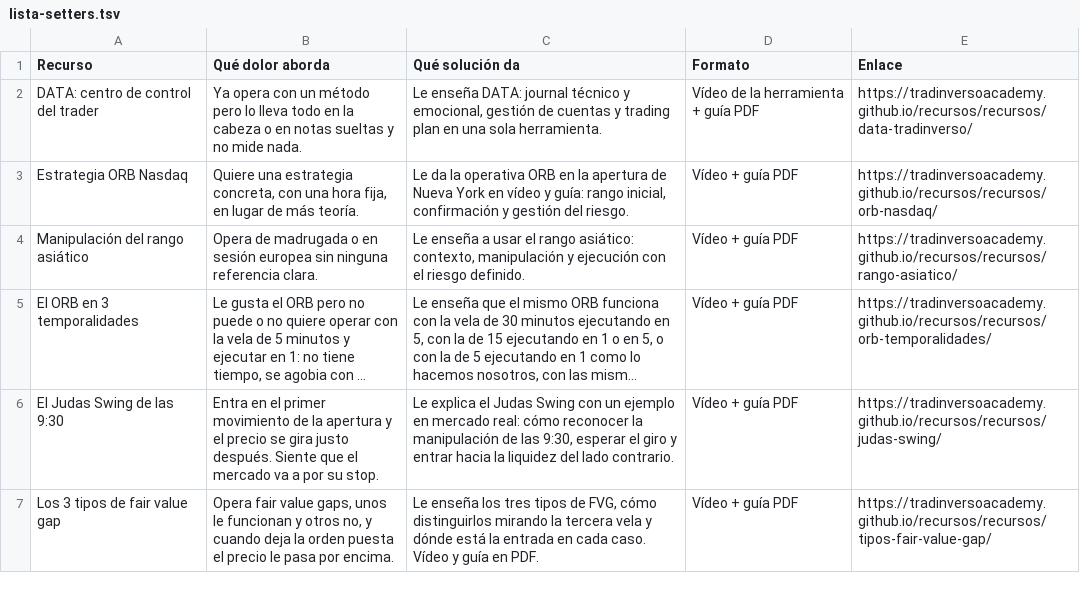
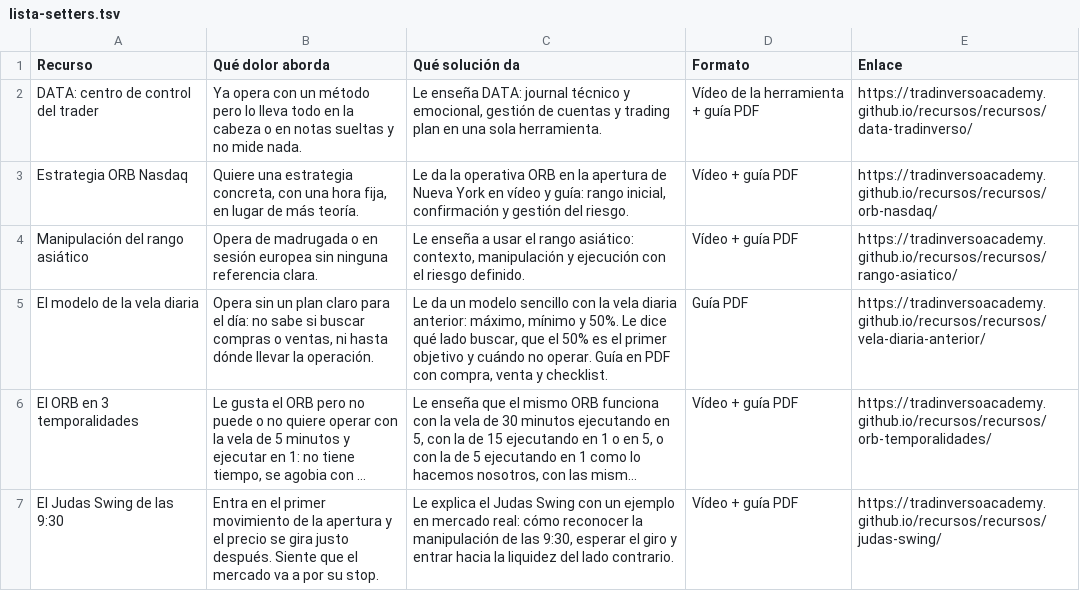
Before and after one commit to tradinversoacademy/recursos, a TSV file: output/lista-setters.tsv, drawn as a sheet; only a part is shown; the shorter side is filled out with more unchanged rows; long unchanged cells end in …; the diff names each change by its address in the sheet, - before the commit and + after, or states it on an @@ line.

```diff
--- a/output/lista-setters.tsv
+++ b/output/lista-setters.tsv
+row 5: El modelo de la vela diaria | Opera sin un plan claro para el día: no sabe si buscar compras o ventas, ni hasta dónde llevar la operación. | Le da un modelo sencillo con la vela diaria anterior: máximo, mínimo y 50%. Le dice qué lado buscar, que el 50% es el primer objetivo y cuándo no operar. Guía en PDF con compra, venta y checklist. | Guía PDF | https://tradinversoacademy.github.io/recursos/recursos/vela-diaria-anterior/
```
Also changed, not shown: 37 other files.
